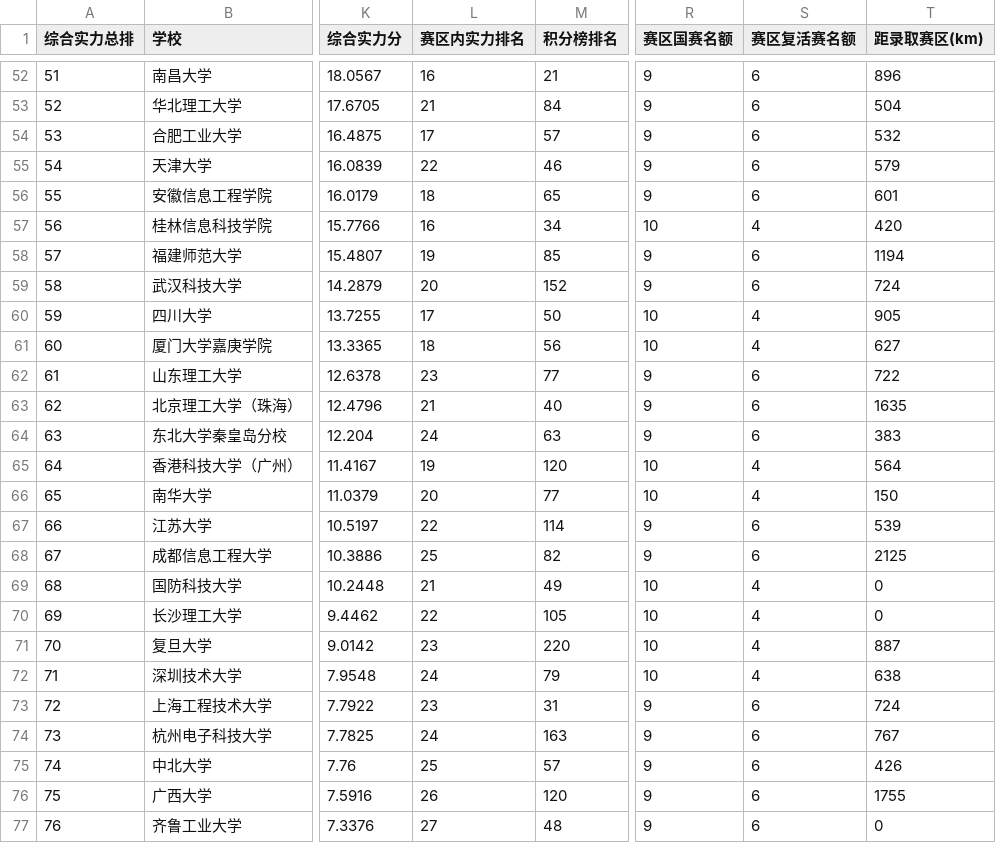
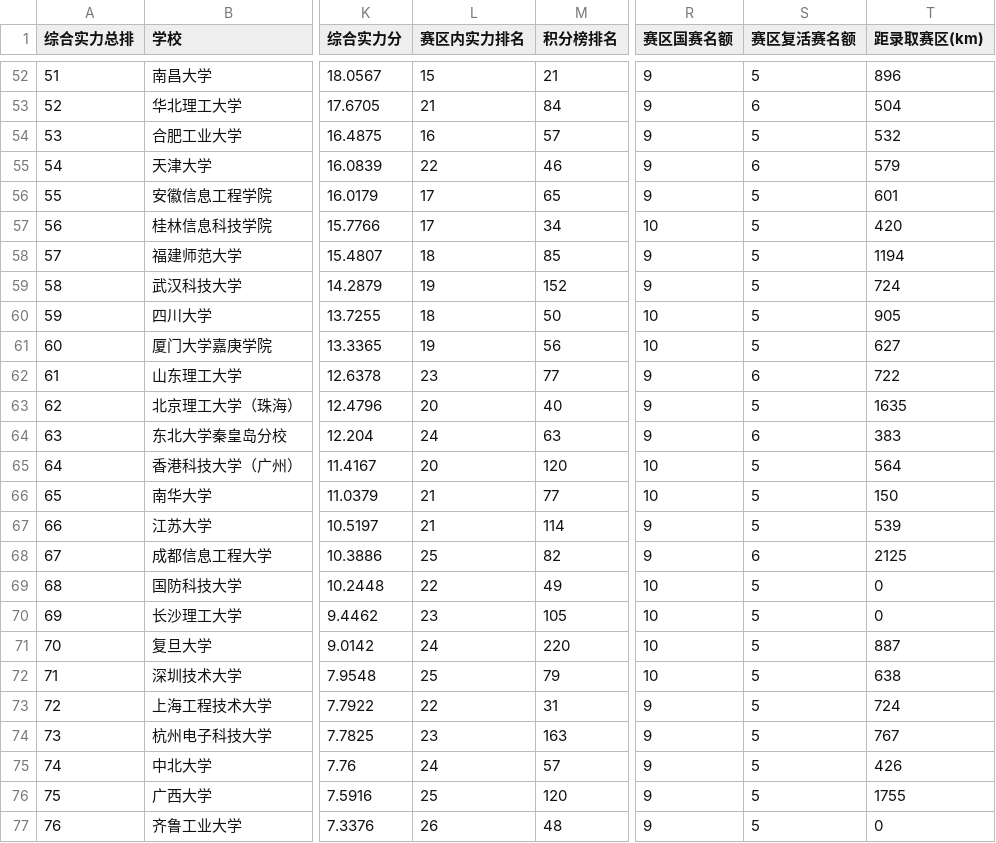
Before and after one commit to mqqqishere/RMUC2026-Registration-Dashboard, a CSV file: docs/data.csv, drawn as a sheet; only a part is shown, gaps mark what is left out; the diff covers the shown part only; the diff names each change by its address in the sheet, - before the commit and + after, or states it on an @@ line.

```diff
--- a/docs/data.csv
+++ b/docs/data.csv
-L52 (赛区内实力排名): 16
+L52 (赛区内实力排名): 15
-S52 (赛区复活赛名额): 6
+S52 (赛区复活赛名额): 5
-L54 (赛区内实力排名): 17
+L54 (赛区内实力排名): 16
-S54 (赛区复活赛名额): 6
+S54 (赛区复活赛名额): 5
-L56 (赛区内实力排名): 18
+L56 (赛区内实力排名): 17
-S56 (赛区复活赛名额): 6
+S56 (赛区复活赛名额): 5
-L57 (赛区内实力排名): 16
+L57 (赛区内实力排名): 17
-S57 (赛区复活赛名额): 4
+S57 (赛区复活赛名额): 5
-L58 (赛区内实力排名): 19
+L58 (赛区内实力排名): 18
-S58:S59 (赛区复活赛名额): 6
+S58:S59 (赛区复活赛名额): 5
-L59 (赛区内实力排名): 20
+L59 (赛区内实力排名): 19
-L60 (赛区内实力排名): 17
+L60 (赛区内实力排名): 18
-S60:S61 (赛区复活赛名额): 4
+S60:S61 (赛区复活赛名额): 5
-L61 (赛区内实力排名): 18
+L61 (赛区内实力排名): 19
-L63 (赛区内实力排名): 21
+L63 (赛区内实力排名): 20
-S63 (赛区复活赛名额): 6
+S63 (赛区复活赛名额): 5
-L65 (赛区内实力排名): 19
+L65 (赛区内实力排名): 20
-S65:S66 (赛区复活赛名额): 4
+S65:S66 (赛区复活赛名额): 5
-L66 (赛区内实力排名): 20
+L66 (赛区内实力排名): 21
-L67 (赛区内实力排名): 22
+L67 (赛区内实力排名): 21
-S67 (赛区复活赛名额): 6
+S67 (赛区复活赛名额): 5
-L69 (赛区内实力排名): 21
+L69 (赛区内实力排名): 22
-S69:S72 (赛区复活赛名额): 4
+S69:S72 (赛区复活赛名额): 5
-L70 (赛区内实力排名): 22
+L70 (赛区内实力排名): 23
-L71 (赛区内实力排名): 23
+L71 (赛区内实力排名): 24
-L72 (赛区内实力排名): 24
+L72 (赛区内实力排名): 25
-L73 (赛区内实力排名): 23
+L73 (赛区内实力排名): 22
-S73:S77 (赛区复活赛名额): 6
+S73:S77 (赛区复活赛名额): 5
-L74 (赛区内实力排名): 24
+L74 (赛区内实力排名): 23
-L75 (赛区内实力排名): 25
+L75 (赛区内实力排名): 24
-L76 (赛区内实力排名): 26
+L76 (赛区内实力排名): 25
-L77 (赛区内实力排名): 27
+L77 (赛区内实力排名): 26
```
Also changed, not shown: 92 edited cells elsewhere in this file, 3 other files.
